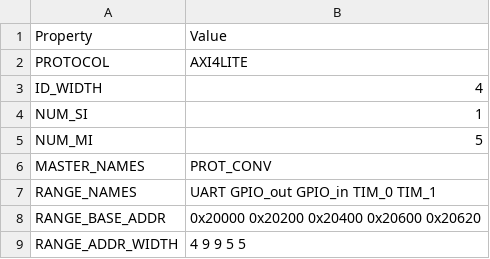
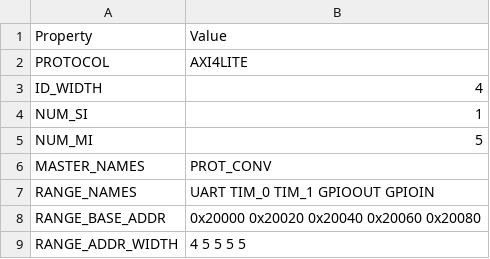
Before and after one commit to SalvatoreSantoro/UninaSoC, a CSV file: config/configs/embedded/config_pbus.csv, drawn as a sheet.

```diff
--- a/config/configs/embedded/config_pbus.csv
+++ b/config/configs/embedded/config_pbus.csv
@@ -6,4 +6,4 @@ NUM_MI,5
 MASTER_NAMES,PROT_CONV
-RANGE_NAMES,UART GPIO_out GPIO_in TIM_0 TIM_1
-RANGE_BASE_ADDR,0x20000 0x20200 0x20400 0x20600 0x20620
-RANGE_ADDR_WIDTH,4 9 9 5 5
+RANGE_NAMES,UART TIM_0 TIM_1 GPIOOUT GPIOIN
+RANGE_BASE_ADDR,0x20000 0x20020 0x20040 0x20060 0x20080
+RANGE_ADDR_WIDTH,4 5 5 5 5
```
Also changed, not shown: config/configs/embedded/config_mbus.csv, 24 other files.
